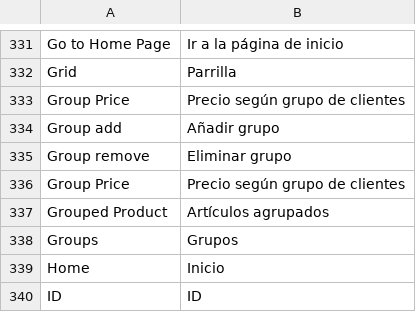
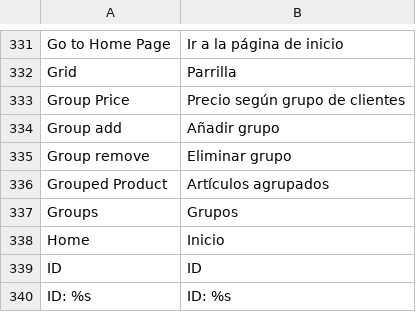
Before and after one commit to MaWoScha/German_LocalePack_es_ES, a CSV file: app/locale/es_ES/Mage_Catalog.csv, drawn as a sheet; only a part is shown, gaps mark what is left out; the shorter side is filled out with more unchanged rows.

```diff
--- a/app/locale/es_ES/Mage_Catalog.csv
+++ b/app/locale/es_ES/Mage_Catalog.csv
@@ -335,3 +335,2 @@
 "Group remove","Eliminar grupo"
-"Group Price","Precio según grupo de clientes"
 "Grouped Product","Artículos agrupados"
```
Also changed, not shown: app/locale/es_ES/Mage_PaypalUk.csv, app/locale/es_ES/Mage_Persistent.csv, 6 other files.
